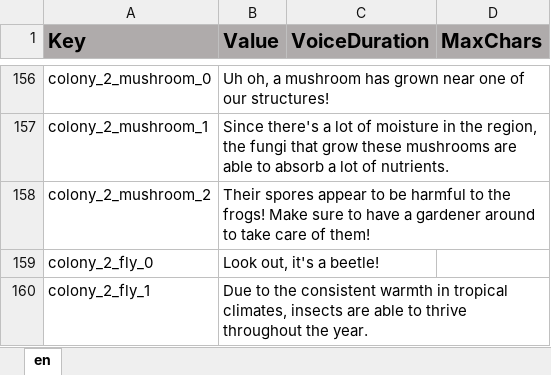
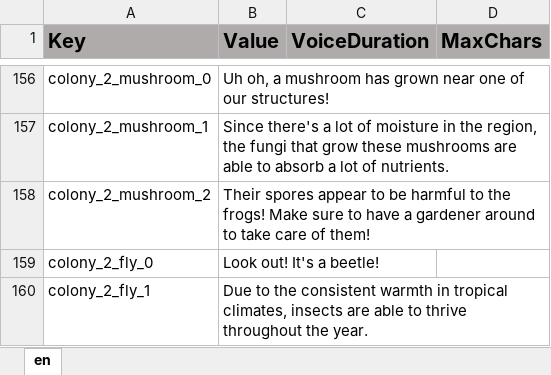
Before and after one commit to ddionisio/LL_ESS2D1, an Excel workbook: Language/language.xlsx, sheet en, drawn as a sheet; only a part is shown, gaps mark what is left out; values as stored, in another font and other column widths than the file's, no borders; the diff covers the shown part only; the diff names each change by its address in the sheet, - before the commit and + after, or states it on an @@ line.

```diff
--- a/Language/language.xlsx (sheet en)
+++ b/Language/language.xlsx (sheet en)
-B159 (Value): Look out, it's a beetle!
+B159 (Value): Look out! It's a beetle!
```
Also changed, not shown: 11 edited cells elsewhere in this sheet, 16 other files.
